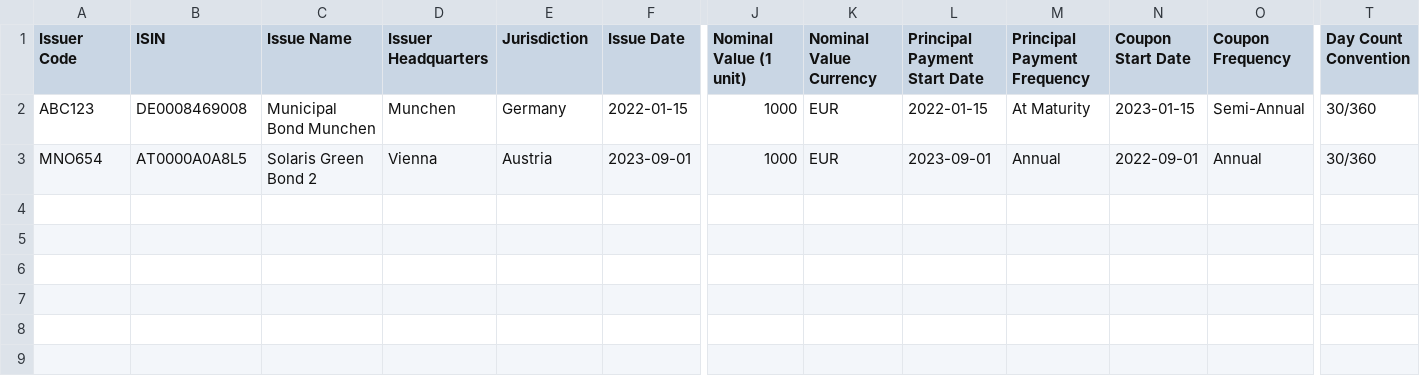
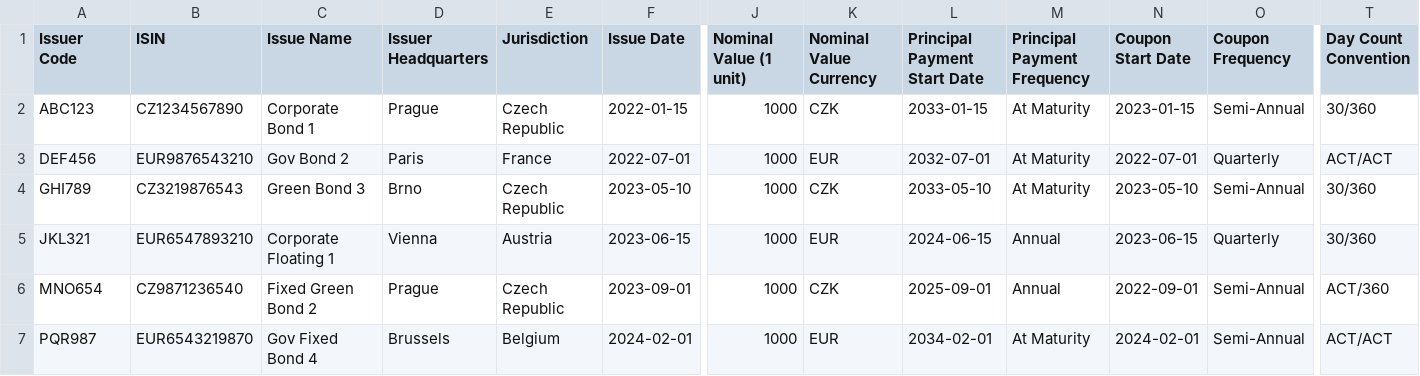
Before and after one commit to krtek123/streamlit-treasury-app, a CSV file: bond_emissions.csv, drawn as a sheet; only a part is shown, gaps mark what is left out; addresses are those after the commit; rows hold the shown columns only; the diff names each change by its address in the sheet, - before the commit and + after, or states it on an @@ line.

```diff
--- a/bond_emissions.csv
+++ b/bond_emissions.csv
-B2 (ISIN): DE0008469008
+B2 (ISIN): CZ1234567890
-C2 (Issue Name): Municipal Bond Munchen
+C2 (Issue Name): Corporate Bond 1
-D2 (Issuer Headquarters): Munchen
+D2 (Issuer Headquarters): Prague
-E2 (Jurisdiction): Germany
+E2 (Jurisdiction): Czech Republic
-K2 (Nominal Value Currency): EUR
+K2 (Nominal Value Currency): CZK
-L2 (Principal Payment Start Date): 2022-01-15
+L2 (Principal Payment Start Date): 2033-01-15
+row 3: DEF456 | EUR9876543210 | Gov Bond 2 | Paris | France | 2022-07-01 | 1000 | EUR | 2032-07-01 | At Maturity | 2022-07-01 | Quarterly | ACT/ACT
+row 4: GHI789 | CZ3219876543 | Green Bond 3 | Brno | Czech Republic | 2023-05-10 | 1000 | CZK | 2033-05-10 | At Maturity | 2023-05-10 | Semi-Annual | 30/360
+row 5: JKL321 | EUR6547893210 | Corporate Floating 1 | Vienna | Austria | 2023-06-15 | 1000 | EUR | 2024-06-15 | Annual | 2023-06-15 | Quarterly | 30/360
-B6 (ISIN): AT0000A0A8L5
+B6 (ISIN): CZ9871236540
-C6 (Issue Name): Solaris Green Bond 2
+C6 (Issue Name): Fixed Green Bond 2
-D6 (Issuer Headquarters): Vienna
+D6 (Issuer Headquarters): Prague
-E6 (Jurisdiction): Austria
+E6 (Jurisdiction): Czech Republic
-K6 (Nominal Value Currency): EUR
+K6 (Nominal Value Currency): CZK
-L6 (Principal Payment Start Date): 2023-09-01
+L6 (Principal Payment Start Date): 2025-09-01
-O6 (Coupon Frequency): Annual
+O6 (Coupon Frequency): Semi-Annual
-T6 (Day Count Convention): 30/360
+T6 (Day Count Convention): ACT/360
+row 7: PQR987 | EUR6543219870 | Gov Fixed Bond 4 | Brussels | Belgium | 2024-02-01 | 1000 | EUR | 2034-02-01 | At Maturity | 2024-02-01 | Semi-Annual | ACT/ACT
```
Also changed, not shown: 1 other file.
